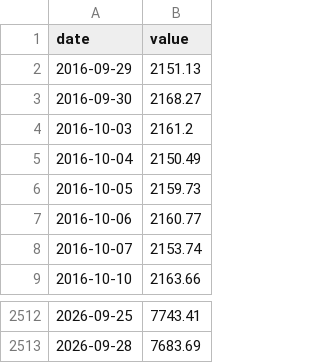
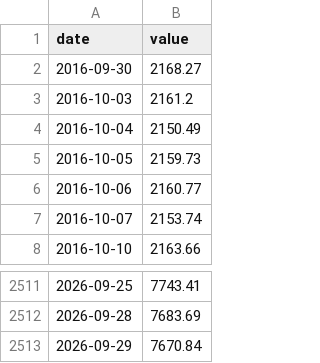
Before and after one commit to cool1990/Invest_Dashboard, a CSV file: data/raw/fred/SP500.csv, drawn as a sheet; only a part is shown, gaps mark what is left out.

```diff
--- a/data/raw/fred/SP500.csv
+++ b/data/raw/fred/SP500.csv
@@ -1,3 +1,2 @@
 date,value
-2016-09-29,2151.13
 2016-09-30,2168.27
@@ -2513 +2512,2 @@ date,value
 2026-09-28,7683.69
+2026-09-29,7670.84
```
Also changed, not shown: data/raw/fred/VIXCLS.csv, data/raw/us/earnings.csv, 5 other files.
